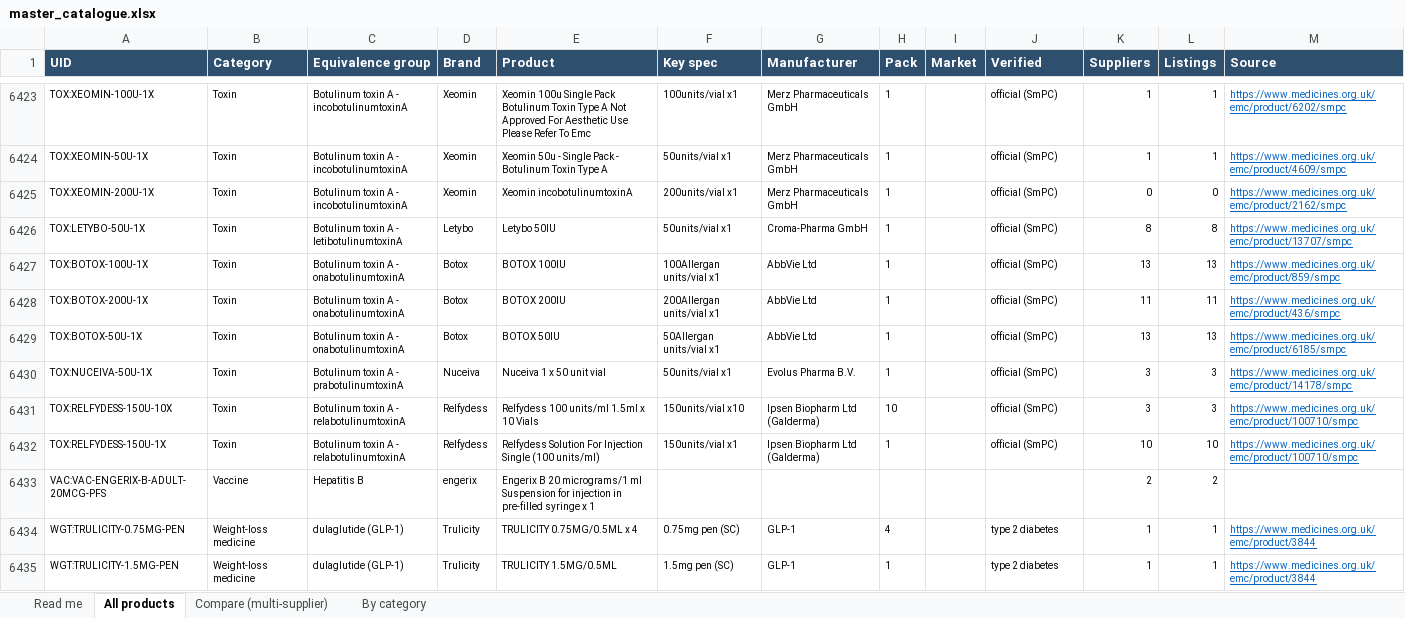
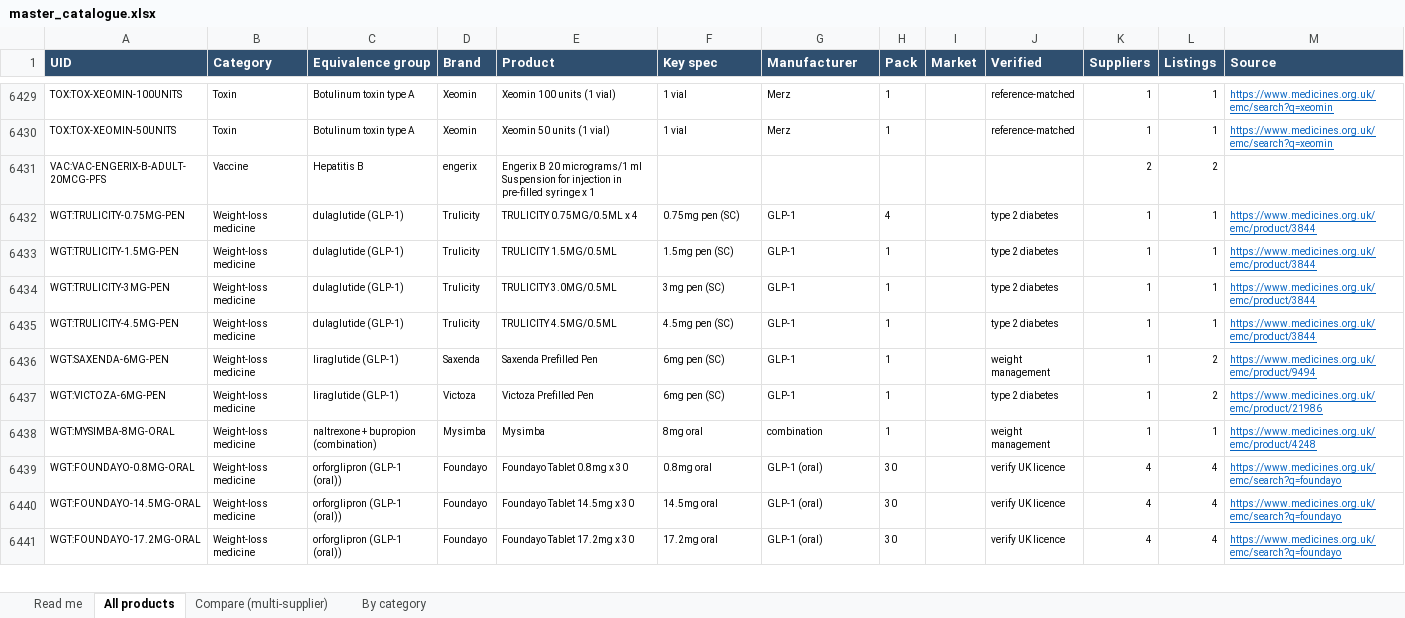
Before and after one commit to asghariresearcher1918-cyber/product-matching, an Excel workbook: output/master_catalogue.xlsx, sheet All products, drawn as a sheet; only a part is shown, gaps mark what is left out; the shorter side is filled out with more unchanged rows; values as stored, in another font and other column widths than the file's, no borders; removed rows and columns are numbered as before the commit, all else as after; the diff covers the shown part only; the diff names each change by its address in the sheet, - before the commit and + after, or states it on an @@ line.

```diff
--- a/output/master_catalogue.xlsx (sheet All products)
+++ b/output/master_catalogue.xlsx (sheet All products)
-A6429 (UID): TOX:XEOMIN-100U-1X
+A6429 (UID): TOX:TOX-XEOMIN-100UNITS
-C6429:C6430 (Equivalence group): Botulinum toxin A - incobotulinumtoxinA
+C6429:C6430 (Equivalence group): Botulinum toxin type A
-E6429 (Product): Xeomin 100u Single Pack Botulinum Toxin Type A Not Approved For Aesthetic Use Please Refer To Emc
+E6429 (Product): Xeomin 100 units (1 vial)
-F6429 (Key spec): 100units/vial x1
+F6429 (Key spec): 1 vial
-G6429:G6430 (Manufacturer): Merz Pharmaceuticals GmbH
+G6429:G6430 (Manufacturer): Merz
-J6429:J6430 (Verified): official (SmPC)
+J6429:J6430 (Verified): reference-matched
-M6429 (Source): https://www.medicines.org.uk/emc/product/6202/smpc
+M6429 (Source): https://www.medicines.org.uk/emc/search?q=xeomin
-A6430 (UID): TOX:XEOMIN-50U-1X
+A6430 (UID): TOX:TOX-XEOMIN-50UNITS
-E6430 (Product): Xeomin 50u - Single Pack - Botulinum Toxin Type A
+E6430 (Product): Xeomin 50 units (1 vial)
-F6430 (Key spec): 50units/vial x1
+F6430 (Key spec): 1 vial
-M6430 (Source): https://www.medicines.org.uk/emc/product/4609/smpc
+M6430 (Source): https://www.medicines.org.uk/emc/search?q=xeomin
-row 6425: TOX:XEOMIN-200U-1X | Toxin | Botulinum toxin A - incobotulinumtoxinA | Xeomin | Xeomin incobotulinumtoxinA | 200units/vial x1 | Merz Pharmaceuticals GmbH | 1 |  | official (SmPC) | 0 | 0 | https://www.medicines.org.uk/emc/product/2162/smpc
-row 6426: TOX:LETYBO-50U-1X | Toxin | Botulinum toxin A - letibotulinumtoxinA | Letybo | Letybo 50IU | 50units/vial x1 | Croma-Pharma GmbH | 1 |  | official (SmPC) | 8 | 8 | https://www.medicines.org.uk/emc/product/13707/smpc
-row 6427: TOX:BOTOX-100U-1X | Toxin | Botulinum toxin A - onabotulinumtoxinA | Botox | BOTOX 100IU | 100Allergan units/vial x1 | AbbVie Ltd | 1 |  | official (SmPC) | 13 | 13 | https://www.medicines.org.uk/emc/product/859/smpc
-row 6428: TOX:BOTOX-200U-1X | Toxin | Botulinum toxin A - onabotulinumtoxinA | Botox | BOTOX 200IU | 200Allergan units/vial x1 | AbbVie Ltd | 1 |  | official (SmPC) | 11 | 11 | https://www.medicines.org.uk/emc/product/436/smpc
-row 6429: TOX:BOTOX-50U-1X | Toxin | Botulinum toxin A - onabotulinumtoxinA | Botox | BOTOX 50IU | 50Allergan units/vial x1 | AbbVie Ltd | 1 |  | official (SmPC) | 13 | 13 | https://www.medicines.org.uk/emc/product/6185/smpc
-row 6430: TOX:NUCEIVA-50U-1X | Toxin | Botulinum toxin A - prabotulinumtoxinA | Nuceiva | Nuceiva 1 x 50 unit vial | 50units/vial x1 | Evolus Pharma B.V. | 1 |  | official (SmPC) | 3 | 3 | https://www.medicines.org.uk/emc/product/14178/smpc
-row 6431: TOX:RELFYDESS-150U-10X | Toxin | Botulinum toxin A - relabotulinumtoxinA | Relfydess | Relfydess 100 units/ml 1.5ml x 10 Vials | 150units/vial x10 | Ipsen Biopharm Ltd (Galderma) | 10 |  | official (SmPC) | 3 | 3 | https://www.medicines.org.uk/emc/product/100710/smpc
-row 6432: TOX:RELFYDESS-150U-1X | Toxin | Botulinum toxin A - relabotulinumtoxinA | Relfydess | Relfydess Solution For Injection Single (100 units/ml) | 150units/vial x1 | Ipsen Biopharm Ltd (Galderma) | 1 |  | official (SmPC) | 10 | 10 | https://www.medicines.org.uk/emc/product/100710/smpc
```
Also changed, not shown: 18 added rows, 12 removed rows and 7 edited cells elsewhere in this sheet, sheet Compare (multi-supplier), sheet By category, sheet Read me, output/category_01_toxin.xlsx, 13 other files.
